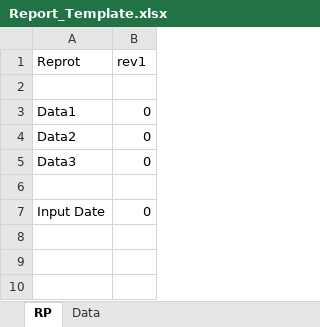
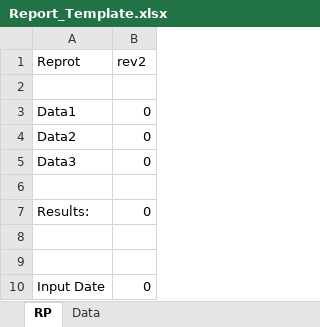
Before and after one commit to wswong350589-bit/Datainputtrial, an Excel workbook: Report_Template.xlsx, sheet RP, drawn as a sheet; values as stored, in another font and other column widths than the file's, no borders; the diff names each change by its address in the sheet, - before the commit and + after, or states it on an @@ line.

Commit message:
Add files via upload

```diff
--- a/Report_Template.xlsx (sheet RP)
+++ b/Report_Template.xlsx (sheet RP)
-B1: rev1
+B1: rev2
+row 6: (empty)
+row 7: Results: | 0
+row 8: (empty)
```
